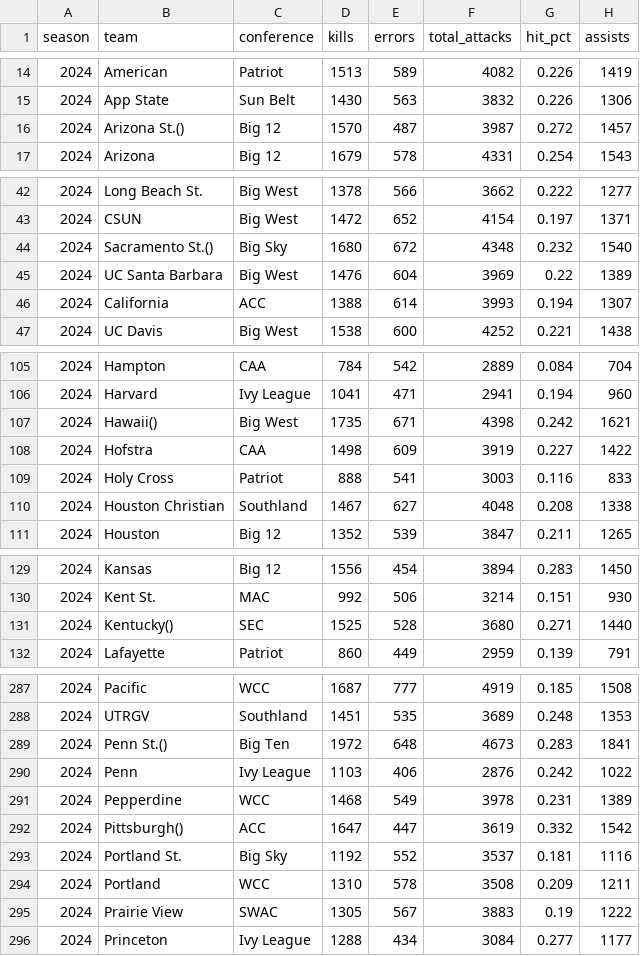
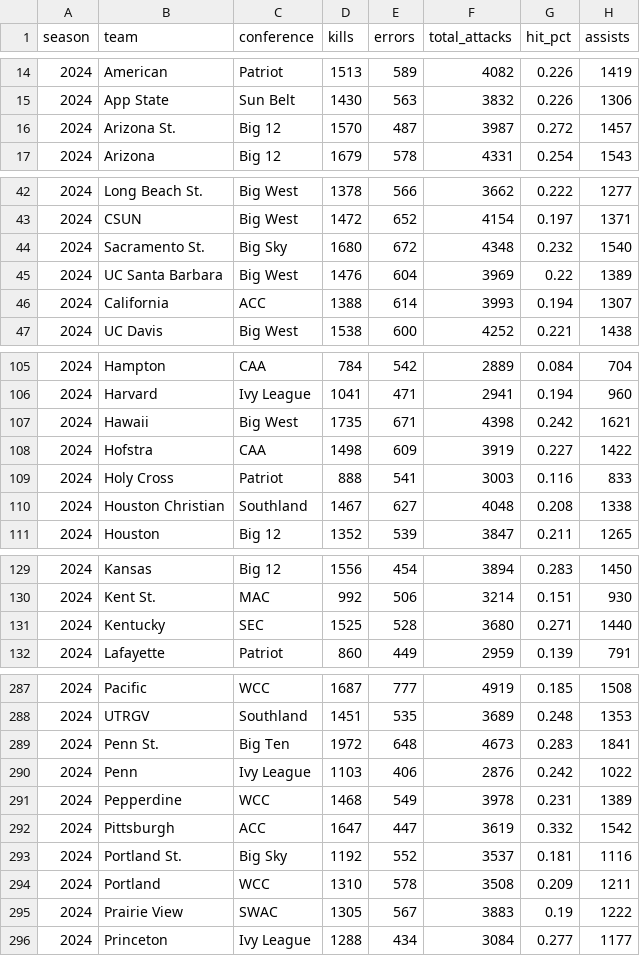
Before and after one commit to mattwaite/mattwaite.github.io, a CSV file: sportsdatafiles/ncaa_womens_volleyball_teams_2024.csv, drawn as a sheet; only a part is shown, gaps mark what is left out; the diff covers the shown part only; the diff names each change by its address in the sheet, - before the commit and + after, or states it on an @@ line.

Commit message:
Update ncaa_womens_volleyball_teams_2024.csv

```diff
--- a/sportsdatafiles/ncaa_womens_volleyball_teams_2024.csv
+++ b/sportsdatafiles/ncaa_womens_volleyball_teams_2024.csv
-B16 (team): Arizona St.()
+B16 (team): Arizona St.
-B44 (team): Sacramento St.()
+B44 (team): Sacramento St.
-B107 (team): Hawaii()
+B107 (team): Hawaii
-B131 (team): Kentucky()
+B131 (team): Kentucky
-B289 (team): Penn St.()
+B289 (team): Penn St.
-B292 (team): Pittsburgh()
+B292 (team): Pittsburgh
```
Also changed, not shown: 26 edited cells elsewhere in this file.
